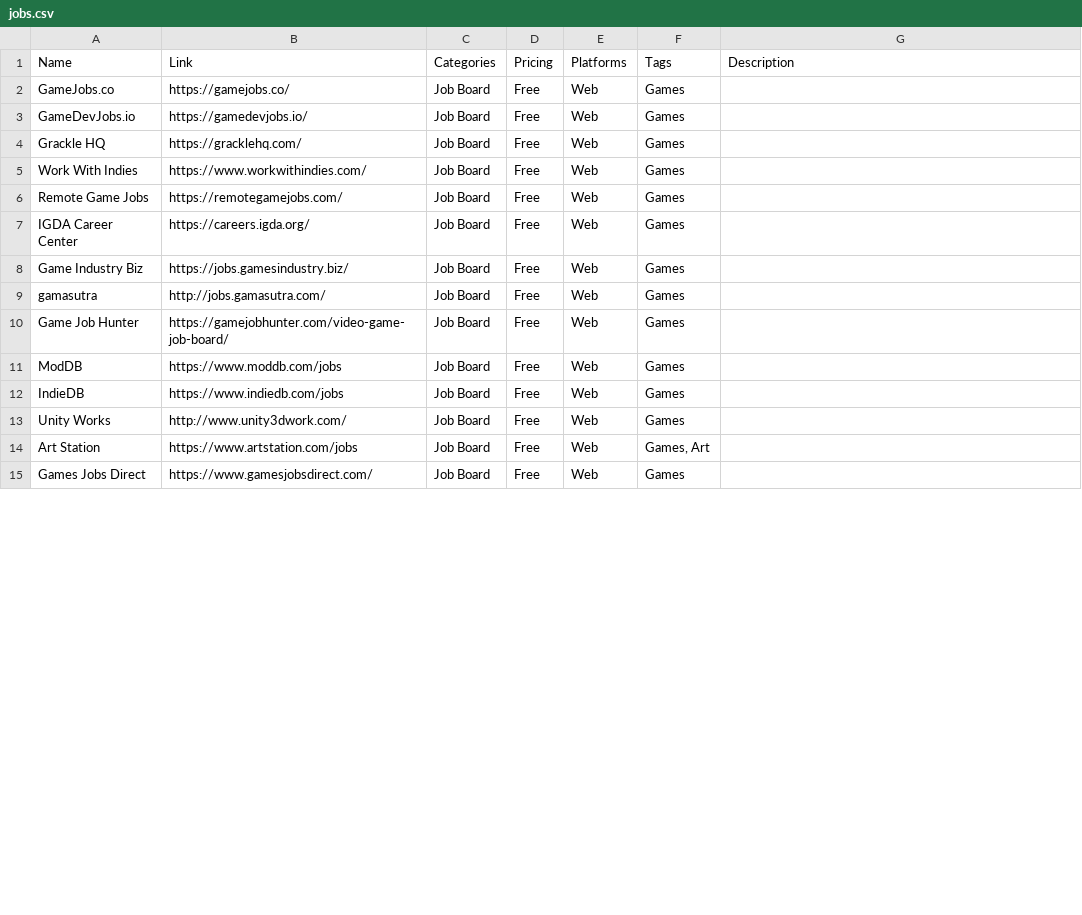
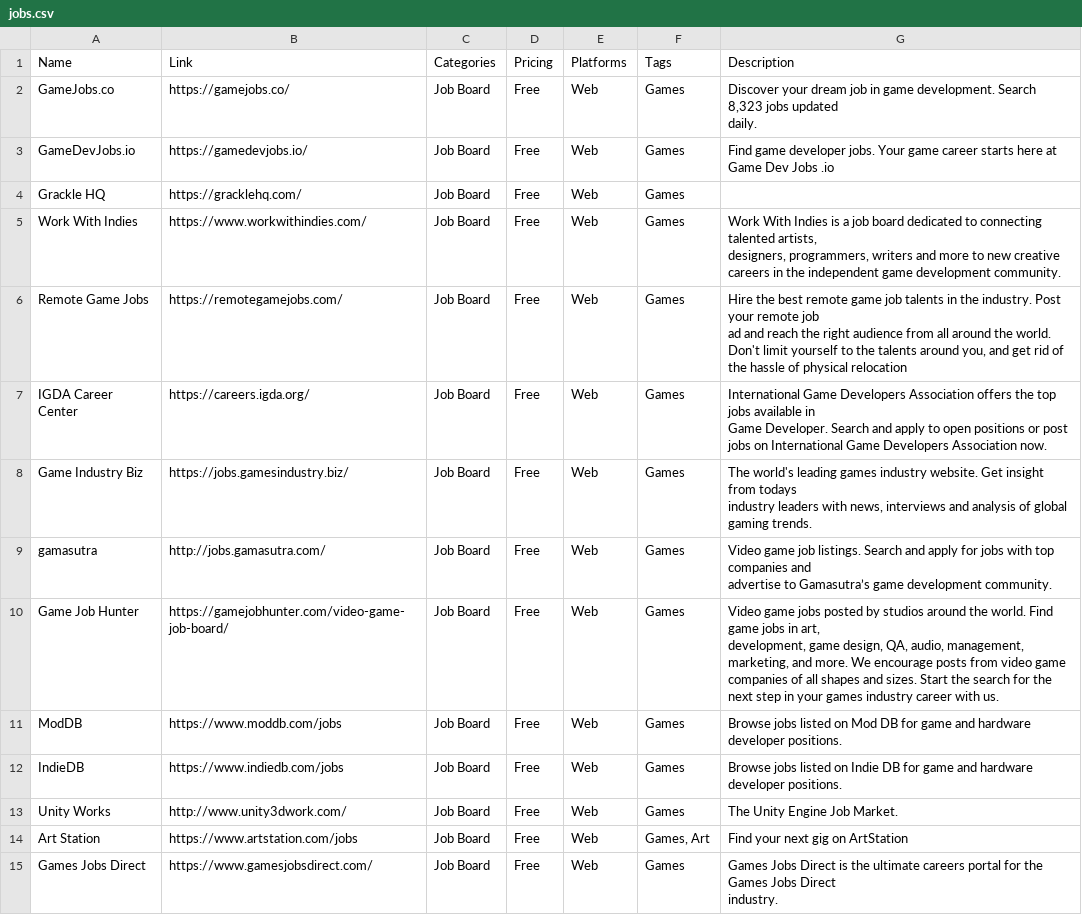
Before and after one commit to jackmelcher/gamedevelop.io, a CSV file: csv/jobs.csv, drawn as a sheet; only a part is shown; the diff covers the shown part only.

Commit message:
Added descriptions to a good chunk of resources

```diff
--- a/csv/jobs.csv
+++ b/csv/jobs.csv
@@ -1,15 +1,23 @@
 Name,Link,Categories,Pricing,Platforms,Tags,Description
-GameJobs.co,https://gamejobs.co/,Job Board,Free,Web,Games,
-GameDevJobs.io,https://gamedevjobs.io/,Job Board,Free,Web,Games,
+GameJobs.co,https://gamejobs.co/,Job Board,Free,Web,Games,"Discover your dream job in game development. Search 8,323 jobs updated
+daily."
+GameDevJobs.io,https://gamedevjobs.io/,Job Board,Free,Web,Games,Find game developer jobs. Your game career starts here at Game Dev Jobs .io
 Grackle HQ,https://gracklehq.com/,Job Board,Free,Web,Games,
-Work With Indies,https://www.workwithindies.com/,Job Board,Free,Web,Games,
-Remote Game Jobs,https://remotegamejobs.com/,Job Board,Free,Web,Games,
-IGDA Career Center,https://careers.igda.org/,Job Board,Free,Web,Games,
-Game Industry Biz,https://jobs.gamesindustry.biz/,Job Board,Free,Web,Games,
-gamasutra,http://jobs.gamasutra.com/,Job Board,Free,Web,Games,
-Game Job Hunter,https://gamejobhunter.com/video-game-job-board/,Job Board,Free,Web,Games,
-ModDB,https://www.moddb.com/jobs,Job Board,Free,Web,Games,
-IndieDB,https://www.indiedb.com/jobs,Job Board,Free,Web,Games,
-Unity Works,http://www.unity3dwork.com/,Job Board,Free,Web,Games,
-Art Station,https://www.artstation.com/jobs,Job Board,Free,Web,"Games, Art",
-Games Jobs Direct,https://www.gamesjobsdirect.com/,Job Board,Free,Web,Games,
+Work With Indies,https://www.workwithindies.com/,Job Board,Free,Web,Games,"Work With Indies is a job board dedicated to connecting talented artists,
+designers, programmers, writers and more to new creative careers in the independent game development community."
+Remote Game Jobs,https://remotegamejobs.com/,Job Board,Free,Web,Games,"Hire the best remote game job talents in the industry. Post your remote job
+ad and reach the right audience from all around the world. Don't limit yourself to the talents around you, and get rid of the hassle of physical relocation"
+IGDA Career Center,https://careers.igda.org/,Job Board,Free,Web,Games,"International Game Developers Association offers the top jobs available in
+Game Developer. Search and apply to open positions or post jobs on International Game Developers Association now."
+Game Industry Biz,https://jobs.gamesindustry.biz/,Job Board,Free,Web,Games,"The world's leading games industry website. Get insight from todays
+industry leaders with news, interviews and analysis of global gaming trends."
+gamasutra,http://jobs.gamasutra.com/,Job Board,Free,Web,Games,"Video game job listings. Search and apply for jobs with top companies and
+advertise to Gamasutra’s game development community."
+Game Job Hunter,https://gamejobhunter.com/video-game-job-board/,Job Board,Free,Web,Games,"Video game jobs posted by studios around the world. Find game jobs in art,
+development, game design, QA, audio, management, marketing, and more. We encourage posts from video game companies of all shapes and sizes. Start the search for the next step in your games industry career with us."
+ModDB,https://www.moddb.com/jobs,Job Board,Free,Web,Games,Browse jobs listed on Mod DB for game and hardware developer positions.
+IndieDB,https://www.indiedb.com/jobs,Job Board,Free,Web,Games,Browse jobs listed on Indie DB for game and hardware developer positions.
+Unity Works,http://www.unity3dwork.com/,Job Board,Free,Web,Games,The Unity Engine Job Market.
+Art Station,https://www.artstation.com/jobs,Job Board,Free,Web,"Games, Art",Find your next gig on ArtStation
+Games Jobs Direct,https://www.gamesjobsdirect.com/,Job Board,Free,Web,Games,"Games Jobs Direct is the ultimate careers portal for the Games Jobs Direct
+industry."
```
Also changed, not shown: 28 edited cells elsewhere in this file, csv/analytics.csv, csv/backend.csv, 15 other files.
